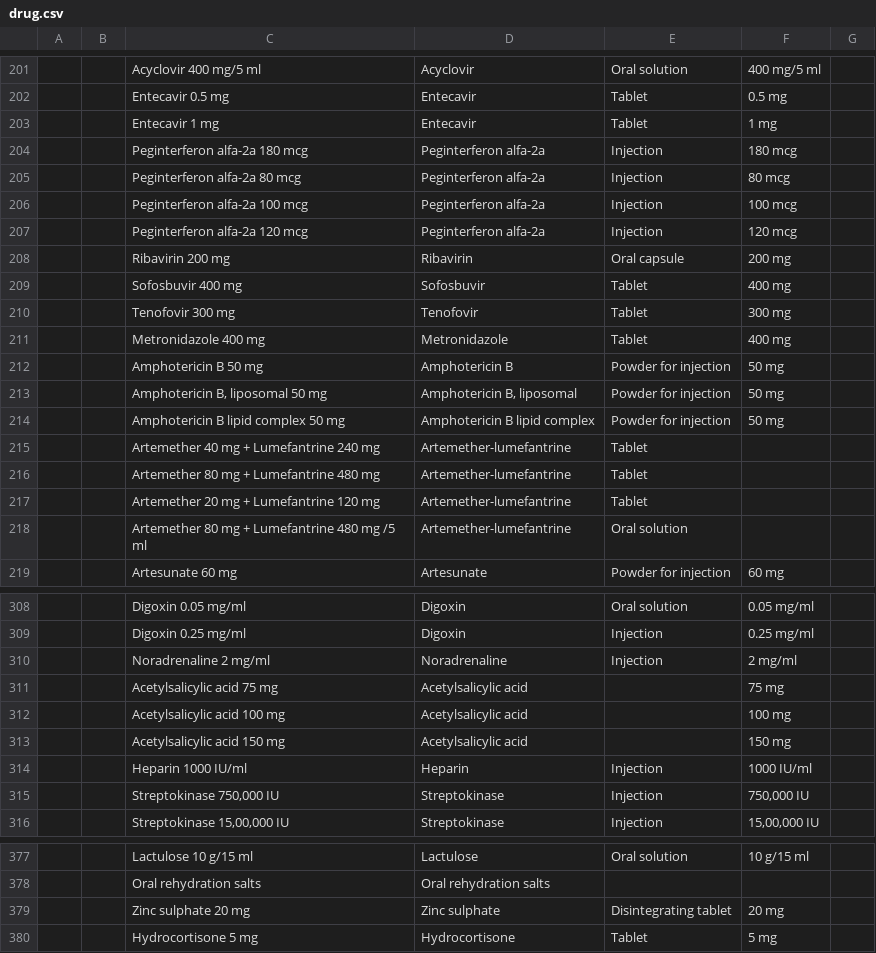
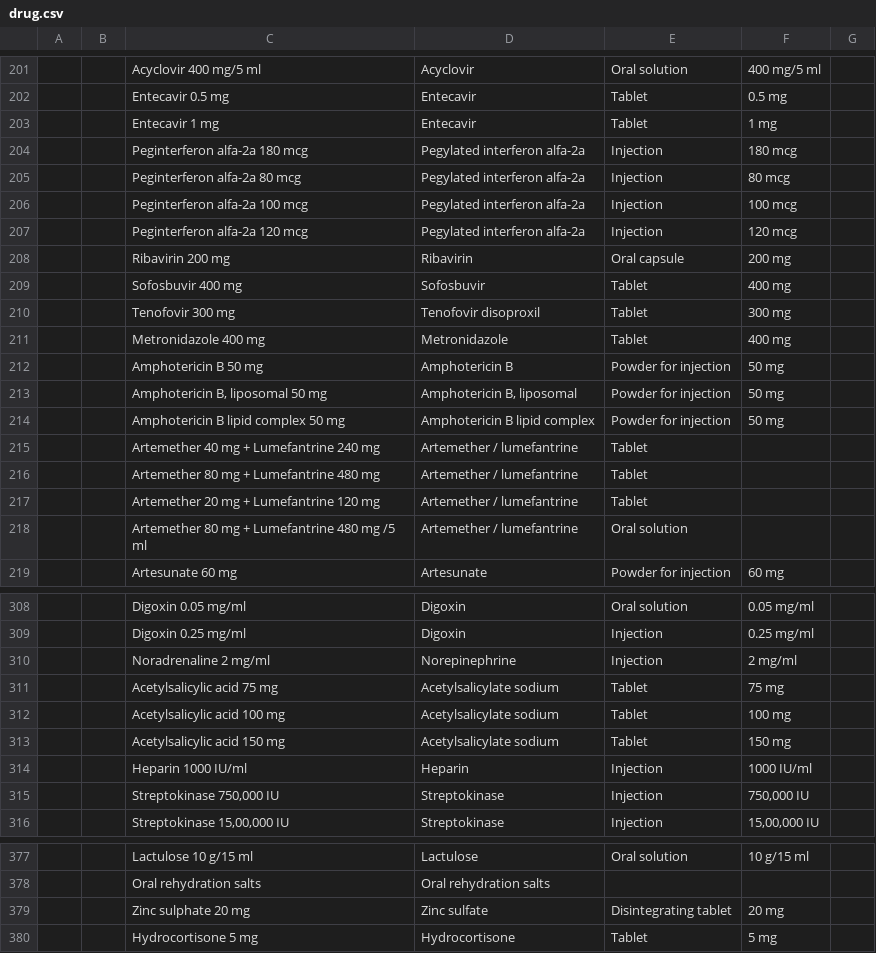
Before and after one commit to Bahmni/clinic-config, a CSV file: masterdata/configuration/drugs/drug.csv, drawn as a sheet; only a part is shown, gaps mark what is left out; the diff covers the shown part only; the diff names each change by its address in the sheet, - before the commit and + after, or states it on an @@ line.

```diff
--- a/masterdata/configuration/drugs/drug.csv
+++ b/masterdata/configuration/drugs/drug.csv
-D204:D207: Peginterferon alfa-2a
+D204:D207: Pegylated interferon alfa-2a
-D210: Tenofovir
+D210: Tenofovir disoproxil
-D215:D218: Artemether-lumefantrine
+D215:D218: Artemether / lumefantrine
-D310: Noradrenaline
+D310: Norepinephrine
-D311:D313: Acetylsalicylic acid
+D311:D313: Acetylsalicylate sodium
-E311:E313: (empty)
+E311:E313: Tablet
-D379: Zinc sulphate
+D379: Zinc sulfate
```
Also changed, not shown: 11 edited cells elsewhere in this file, 10 other files.
